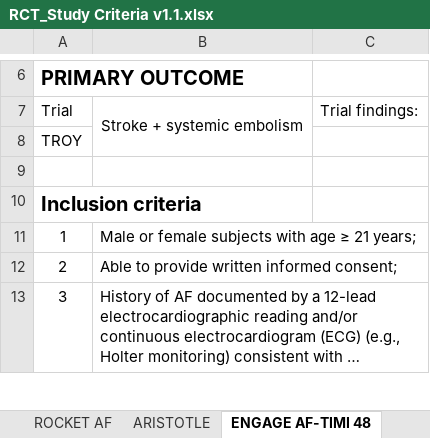
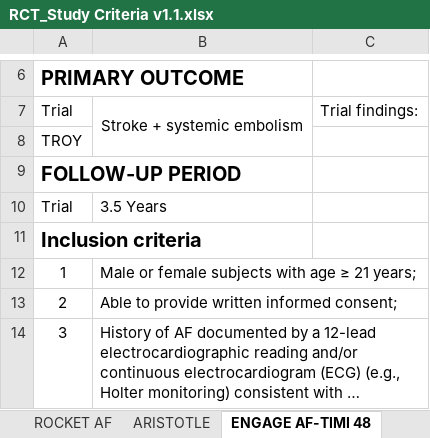
Before and after one commit to ohdsi-studies/Troy, an Excel workbook: documents/RCT_Study Criteria v1.1.xlsx, sheet ENGAGE AF-TIMI 48, drawn as a sheet; only a part is shown, gaps mark what is left out; long unchanged cells end in …; values as stored, in another font and other column widths than the file's, no borders; charts and pictures not drawn; the diff names each change by its address in the sheet, - before the commit and + after, or states it on an @@ line.

Commit message:
Update trial follow-up period

```diff
--- a/documents/RCT_Study Criteria v1.1.xlsx (sheet ENGAGE AF-TIMI 48)
+++ b/documents/RCT_Study Criteria v1.1.xlsx (sheet ENGAGE AF-TIMI 48)
@@ column A renumbered in row 9 @@
+row 10: Trial | 3.5 Years
```
Also changed, not shown: sheet STAR-RA, sheet PLATO, sheet TECOS, sheet TRITON-TIMI 38, sheet ARISTOTLE, sheet LEADER, 8 more sheets, charts or pictures.
